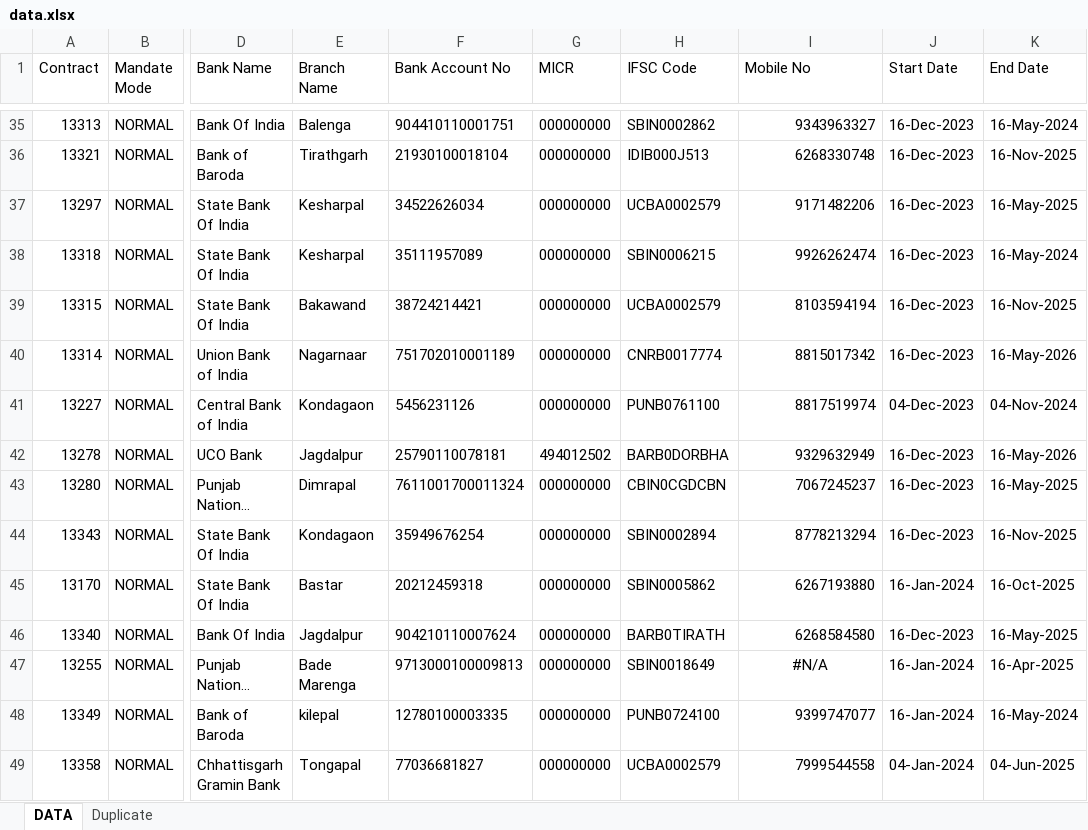
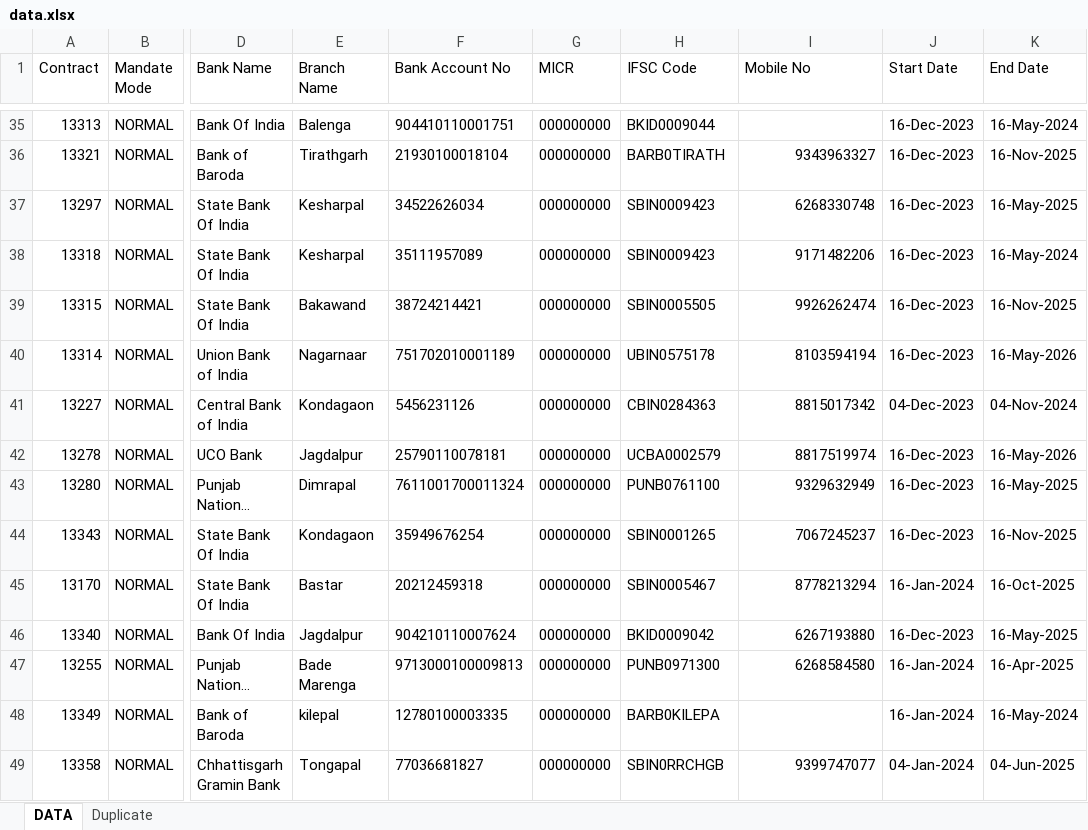
Before and after one commit to SARKCOM/JPFNACH, an Excel workbook: data.xlsx, sheet DATA, drawn as a sheet; only a part is shown, gaps mark what is left out; long unchanged cells end in …; values as stored, in another font and other column widths than the file's, no borders; the diff covers the shown part only; the diff names each change by its address in the sheet, - before the commit and + after, or states it on an @@ line.

```diff
--- a/data.xlsx (sheet DATA)
+++ b/data.xlsx (sheet DATA)
-H35 (IFSC Code): SBIN0002862
+H35 (IFSC Code): BKID0009044
-I35 (Mobile No): 9343963327
+I35 (Mobile No): (empty)
-H36 (IFSC Code): IDIB000J513
+H36 (IFSC Code): BARB0TIRATH
-I36 (Mobile No): 6268330748
+I36 (Mobile No): 9343963327
-H37 (IFSC Code): UCBA0002579
+H37 (IFSC Code): SBIN0009423
-I37 (Mobile No): 9171482206
+I37 (Mobile No): 6268330748
-H38 (IFSC Code): SBIN0006215
+H38 (IFSC Code): SBIN0009423
-I38 (Mobile No): 9926262474
+I38 (Mobile No): 9171482206
-H39 (IFSC Code): UCBA0002579
+H39 (IFSC Code): SBIN0005505
-I39 (Mobile No): 8103594194
+I39 (Mobile No): 9926262474
-H40 (IFSC Code): CNRB0017774
+H40 (IFSC Code): UBIN0575178
-I40 (Mobile No): 8815017342
+I40 (Mobile No): 8103594194
-H41 (IFSC Code): PUNB0761100
+H41 (IFSC Code): CBIN0284363
-I41 (Mobile No): 8817519974
+I41 (Mobile No): 8815017342
-G42 (MICR): 494012502
+G42 (MICR): 000000000
-H42 (IFSC Code): BARB0DORBHA
+H42 (IFSC Code): UCBA0002579
-I42 (Mobile No): 9329632949
+I42 (Mobile No): 8817519974
-H43 (IFSC Code): CBIN0CGDCBN
+H43 (IFSC Code): PUNB0761100
-I43 (Mobile No): 7067245237
+I43 (Mobile No): 9329632949
-H44 (IFSC Code): SBIN0002894
+H44 (IFSC Code): SBIN0001265
-I44 (Mobile No): 8778213294
+I44 (Mobile No): 7067245237
-H45 (IFSC Code): SBIN0005862
+H45 (IFSC Code): SBIN0005467
-I45 (Mobile No): 6267193880
+I45 (Mobile No): 8778213294
-H46 (IFSC Code): BARB0TIRATH
+H46 (IFSC Code): BKID0009042
-I46 (Mobile No): 6268584580
+I46 (Mobile No): 6267193880
-H47 (IFSC Code): SBIN0018649
+H47 (IFSC Code): PUNB0971300
-I47 (Mobile No): #N/A
+I47 (Mobile No): 6268584580
-I47 alignment: center
+I47 alignment: right
-H48 (IFSC Code): PUNB0724100
+H48 (IFSC Code): BARB0KILEPA
-I48 (Mobile No): 9399747077
+I48 (Mobile No): (empty)
-H49 (IFSC Code): UCBA0002579
+H49 (IFSC Code): SBIN0RRCHGB
-I49 (Mobile No): 7999544558
+I49 (Mobile No): 9399747077
```
Also changed, not shown: 32 added rows, 10 removed rows, 597 edited cells and cell formats elsewhere in this sheet.
